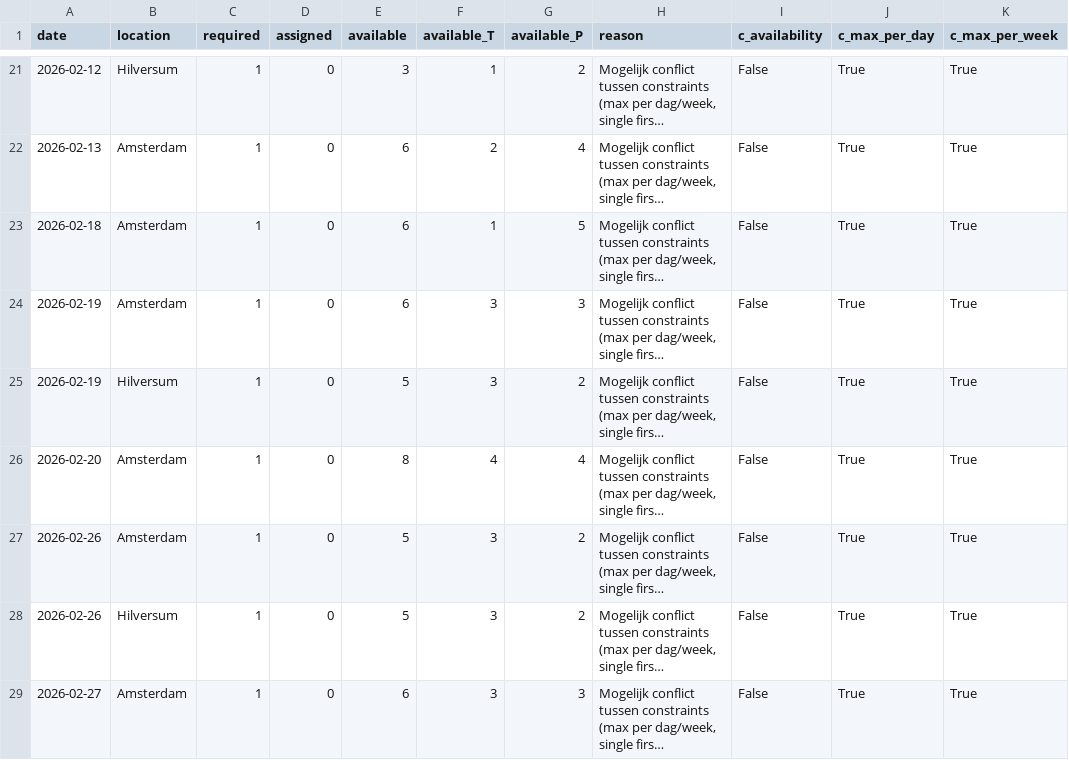
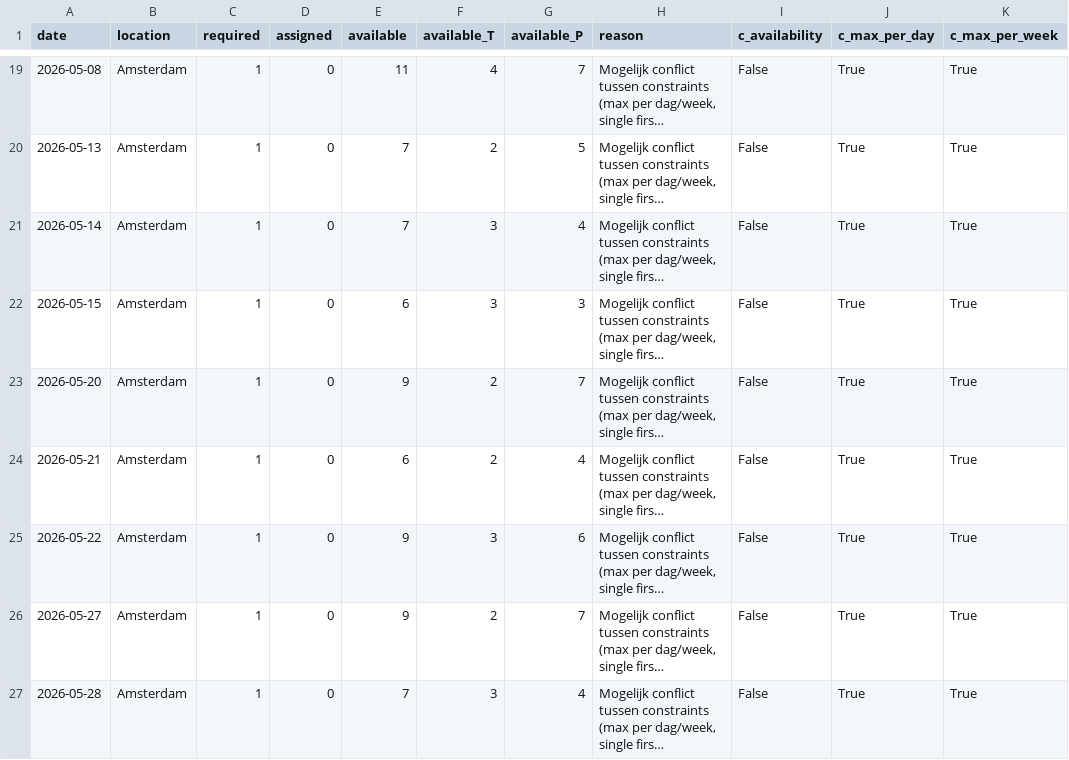
Before and after one commit to CatmanJunior/RoosterDIMS, a CSV file: data/generated/rooster_diagnostics.csv, drawn as a sheet; only a part is shown, gaps mark what is left out; long unchanged cells end in …; addresses are those after the commit; the diff covers the shown part only; the diff names each change by its address in the sheet, - before the commit and + after, or states it on an @@ line.

```diff
--- a/data/generated/rooster_diagnostics.csv
+++ b/data/generated/rooster_diagnostics.csv
-A19 (date): 2026-02-12
+A19 (date): 2026-05-08
-B19 (location): Hilversum
+B19 (location): Amsterdam
-E19 (available): 3
+E19 (available): 11
-F19 (available_T): 1
+F19 (available_T): 4
-G19 (available_P): 2
+G19 (available_P): 7
-A20 (date): 2026-02-13
+A20 (date): 2026-05-13
-E20:E21 (available): 6
+E20:E21 (available): 7
-G20 (available_P): 4
+G20 (available_P): 5
-A21 (date): 2026-02-18
+A21 (date): 2026-05-14
-F21 (available_T): 1
+F21 (available_T): 3
-G21 (available_P): 5
+G21 (available_P): 4
-A22 (date): 2026-02-19
+A22 (date): 2026-05-15
-A23 (date): 2026-02-19
+A23 (date): 2026-05-20
-B23 (location): Hilversum
+B23 (location): Amsterdam
-E23 (available): 5
+E23 (available): 9
-F23 (available_T): 3
+F23 (available_T): 2
-G23 (available_P): 2
+G23 (available_P): 7
-A24 (date): 2026-02-20
+A24 (date): 2026-05-21
-E24 (available): 8
+E24 (available): 6
-F24 (available_T): 4
+F24 (available_T): 2
-A25 (date): 2026-02-26
+A25 (date): 2026-05-22
-E25:E26 (available): 5
+E25:E26 (available): 9
-G25 (available_P): 2
+G25 (available_P): 6
-A26 (date): 2026-02-26
+A26 (date): 2026-05-27
-B26 (location): Hilversum
+B26 (location): Amsterdam
-F26 (available_T): 3
+F26 (available_T): 2
-G26 (available_P): 2
+G26 (available_P): 7
-A27 (date): 2026-02-27
+A27 (date): 2026-05-28
-E27 (available): 6
+E27 (available): 7
-G27 (available_P): 3
+G27 (available_P): 4
```
Also changed, not shown: 1 added row, 4 removed rows and 102 edited cells elsewhere in this file, 7 other files.
